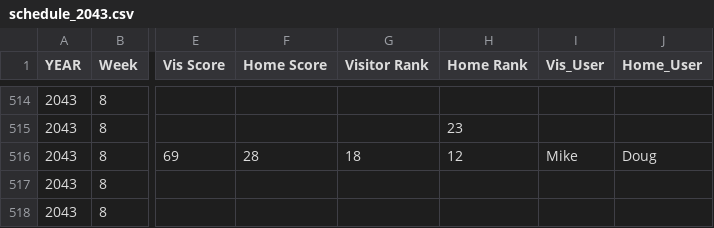
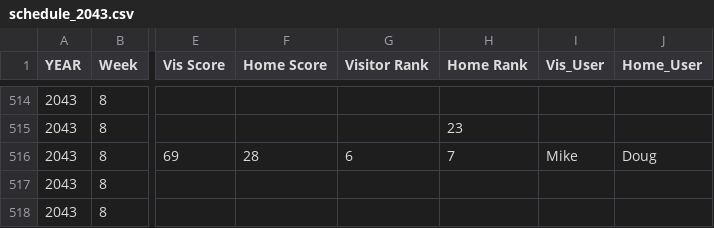
Before and after one commit to Stegs27/CFB_Dynasty_App, a CSV file: schedule_2043.csv, drawn as a sheet; only a part is shown, gaps mark what is left out; the diff names each change by its address in the sheet, - before the commit and + after, or states it on an @@ line.

Commit message:
Add files via upload

```diff
--- a/schedule_2043.csv
+++ b/schedule_2043.csv
-G516 (Visitor Rank): 18
+G516 (Visitor Rank): 6
-H516 (Home Rank): 12
+H516 (Home Rank): 7
```
